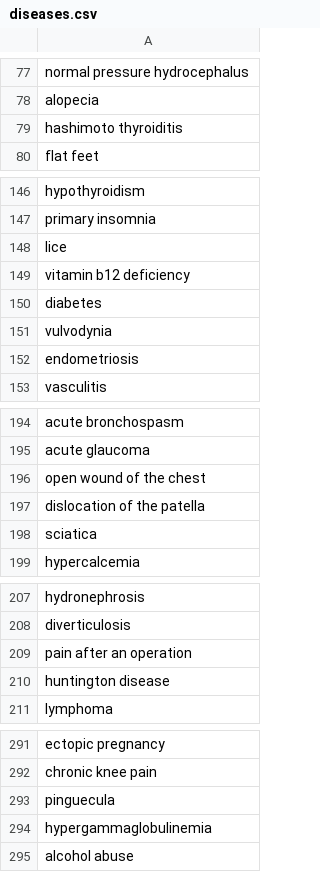
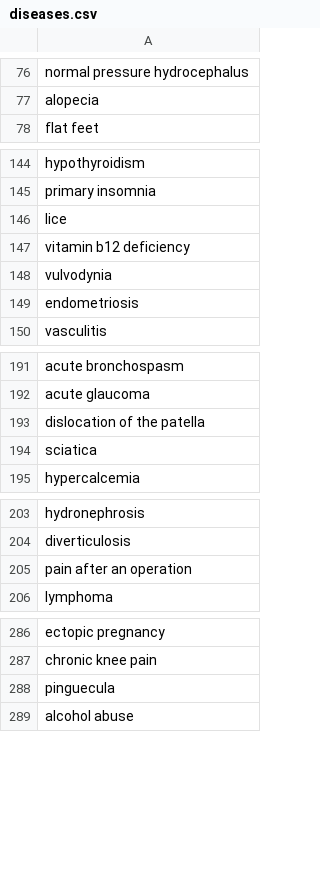
Before and after one commit to DavideLigari/disease-prediction, a CSV file: dataset/diseases.csv, drawn as a sheet; only a part is shown, gaps mark what is left out; the diff covers the shown part only.

```diff
--- a/dataset/diseases.csv
+++ b/dataset/diseases.csv
@@ -78,3 +77,2 @@ normal pressure hydrocephalus
 alopecia
-hashimoto thyroiditis
 flat feet
@@ -149,3 +147,2 @@ lice
 vitamin b12 deficiency
-diabetes
 vulvodynia
@@ -195,3 +192,2 @@ acute bronchospasm
 acute glaucoma
-open wound of the chest
 dislocation of the patella
@@ -209,3 +205,2 @@ diverticulosis
 pain after an operation
-huntington disease
 lymphoma
@@ -293,3 +288,2 @@ chronic knee pain
 pinguecula
-hypergammaglobulinemia
 alcohol abuse
```
Also changed, not shown: 20 removed rows elsewhere in this file, dataset/diseases_z_score.csv, dataset/large_adjacency_matrix.csv, 13 other files.
